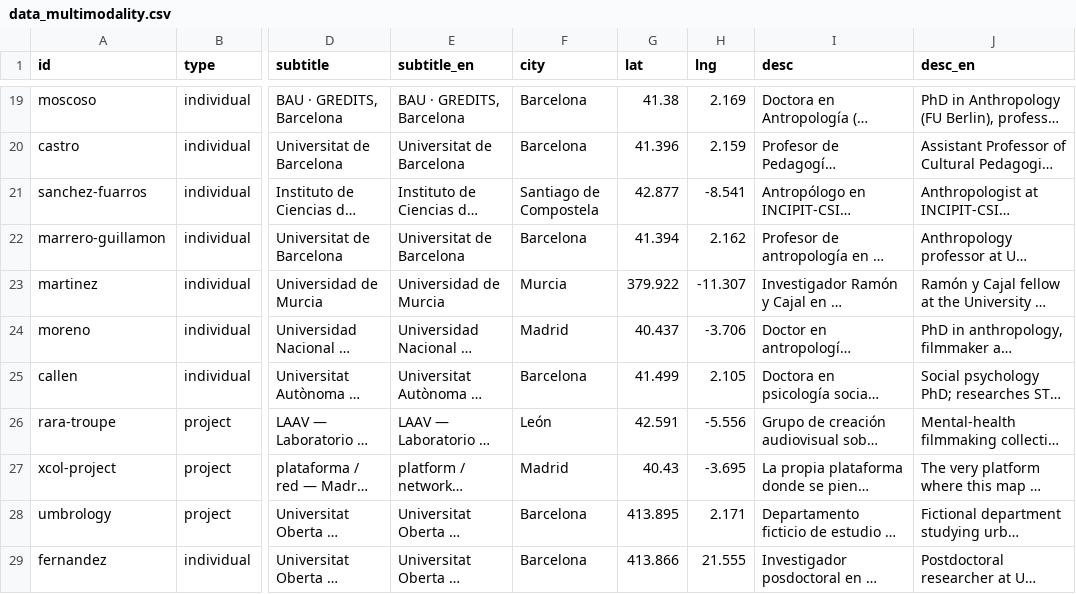
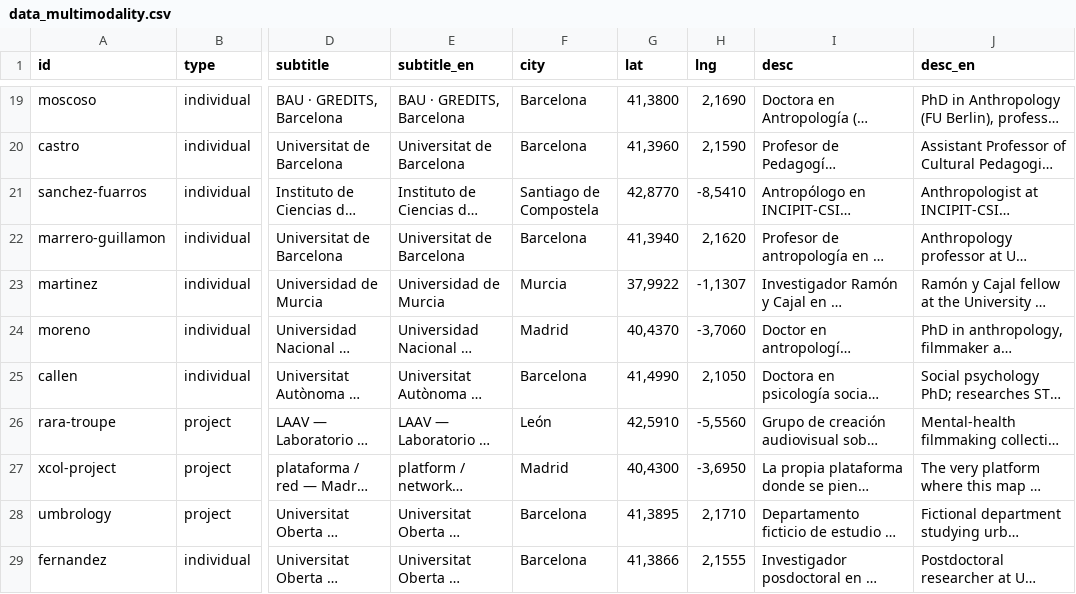
Before and after one commit to sorregoxyz/multimodal-anthropology-spain, a CSV file: data/data_multimodality.csv, drawn as a sheet; only a part is shown, gaps mark what is left out; long unchanged cells end in …; the diff covers the shown part only; the diff names each change by its address in the sheet, - before the commit and + after, or states it on an @@ line.

```diff
--- a/data/data_multimodality.csv
+++ b/data/data_multimodality.csv
-G19 (lat): 41.38
+G19 (lat): 41,3800
-H19 (lng): 2.169
+H19 (lng): 2,1690
-G20 (lat): 41.396
+G20 (lat): 41,3960
-H20 (lng): 2.159
+H20 (lng): 2,1590
-G21 (lat): 42.877
+G21 (lat): 42,8770
-H21 (lng): -8.541
+H21 (lng): -8,5410
-G22 (lat): 41.394
+G22 (lat): 41,3940
-H22 (lng): 2.162
+H22 (lng): 2,1620
-G23 (lat): 379.922
+G23 (lat): 37,9922
-H23 (lng): -11.307
+H23 (lng): -1,1307
-G24 (lat): 40.437
+G24 (lat): 40,4370
-H24 (lng): -3.706
+H24 (lng): -3,7060
-G25 (lat): 41.499
+G25 (lat): 41,4990
-H25 (lng): 2.105
+H25 (lng): 2,1050
-G26 (lat): 42.591
+G26 (lat): 42,5910
-H26 (lng): -5.556
+H26 (lng): -5,5560
-G27 (lat): 40.43
+G27 (lat): 40,4300
-H27 (lng): -3.695
+H27 (lng): -3,6950
-G28 (lat): 413.895
+G28 (lat): 41,3895
-H28 (lng): 2.171
+H28 (lng): 2,1710
-G29 (lat): 413.866
+G29 (lat): 41,3866
-H29 (lng): 21.555
+H29 (lng): 2,1555
```
Also changed, not shown: 32 edited cells elsewhere in this file.
